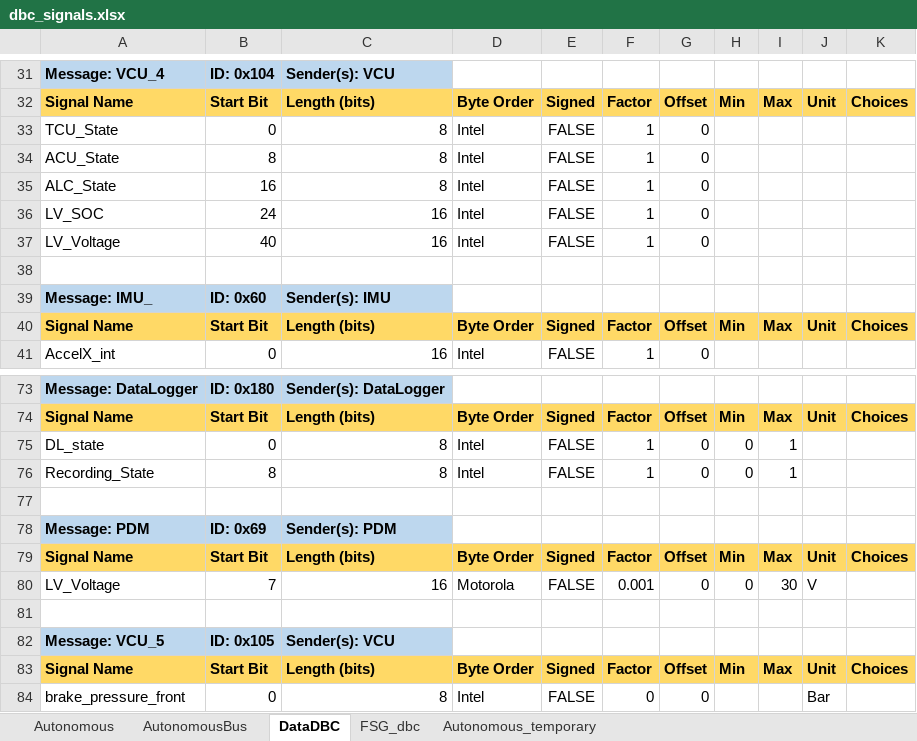
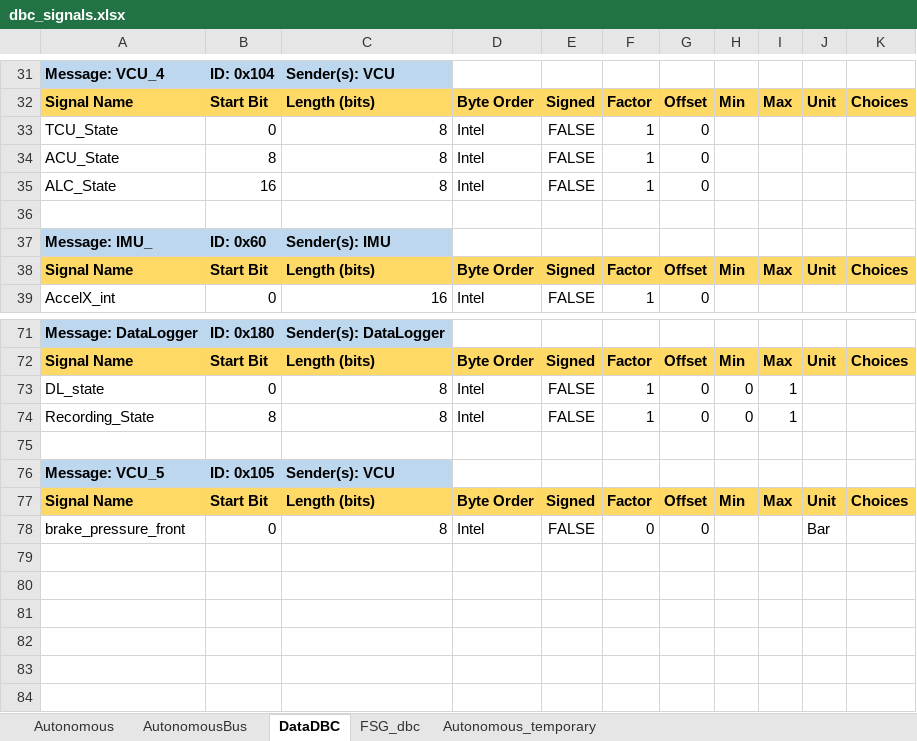
Before and after one commit to FSLART/CAN_DBC, an Excel workbook: dbc_signals.xlsx, sheet DataDBC, drawn as a sheet; only a part is shown, gaps mark what is left out; values as stored, in another font and other column widths than the file's, no borders; the diff names each change by its address in the sheet, - before the commit and + after, or states it on an @@ line.

```diff
--- a/dbc_signals.xlsx (sheet DataDBC)
+++ b/dbc_signals.xlsx (sheet DataDBC)
-row 36: LV_SOC | 24 | 16 | Intel | FALSE | 1 | 0
-row 37: LV_Voltage | 40 | 16 | Intel | FALSE | 1 | 0
-row 77: (empty)
-row 78: Message: PDM | ID: 0x69 | Sender(s): PDM
-row 79: Signal Name | Start Bit | Length (bits) | Byte Order | Signed | Factor | Offset | Min | Max | Unit | Choices
-row 80: LV_Voltage | 7 | 16 | Motorola | FALSE | 0.001 | 0 | 0 | 30 | V
```
Also changed, not shown: 18 other files.
